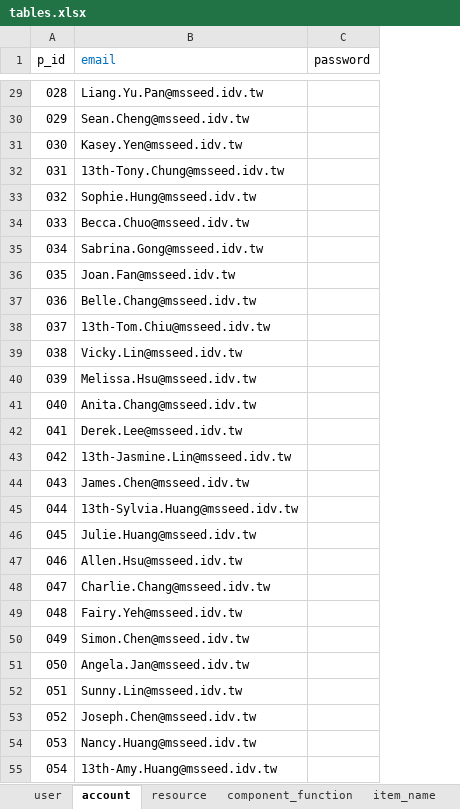
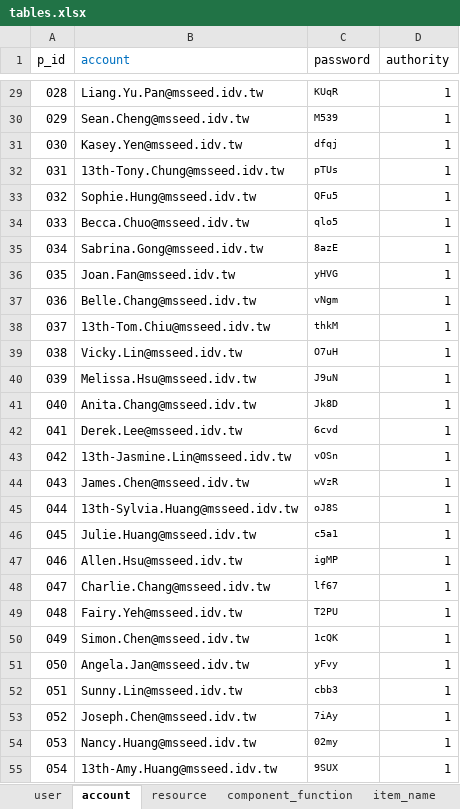
Before and after one commit to AshhWu/MSSeed13Camp, an Excel workbook: tables.xlsx, sheet account, drawn as a sheet; only a part is shown, gaps mark what is left out; values as stored, in another font and other column widths than the file's, no borders; the diff covers the shown part only; the diff names each change by its address in the sheet, - before the commit and + after, or states it on an @@ line.

Commit message:
Account setting

```diff
--- a/tables.xlsx (sheet account)
+++ b/tables.xlsx (sheet account)
+column D (authority), rows 29-55: all 1
-B1: email
+B1: account
-C29 (password): (empty)
+C29 (password): KUqR
-C30 (password): (empty)
+C30 (password): M539
-C31 (password): (empty)
+C31 (password): dfqj
-C32 (password): (empty)
+C32 (password): pTUs
-C33 (password): (empty)
+C33 (password): QFu5
-C34 (password): (empty)
+C34 (password): qlo5
-C35 (password): (empty)
+C35 (password): 8azE
-C36 (password): (empty)
+C36 (password): yHVG
-C37 (password): (empty)
+C37 (password): vNgm
-C38 (password): (empty)
+C38 (password): thkM
-C39 (password): (empty)
+C39 (password): O7uH
-C40 (password): (empty)
+C40 (password): J9uN
-C41 (password): (empty)
+C41 (password): Jk8D
-C42 (password): (empty)
+C42 (password): 6cvd
-C43 (password): (empty)
+C43 (password): vOSn
-C44 (password): (empty)
+C44 (password): wVzR
-C45 (password): (empty)
+C45 (password): oJ8S
-C46 (password): (empty)
+C46 (password): c5a1
-C47 (password): (empty)
+C47 (password): igMP
-C48 (password): (empty)
+C48 (password): lf67
-C49 (password): (empty)
+C49 (password): T2PU
-C50 (password): (empty)
+C50 (password): 1cQK
-C51 (password): (empty)
+C51 (password): yFvy
-C52 (password): (empty)
+C52 (password): cbb3
-C53 (password): (empty)
+C53 (password): 7iAy
-C54 (password): (empty)
+C54 (password): 02my
-C55 (password): (empty)
+C55 (password): 9SUX
```
Also changed, not shown: 2 added rows, 1 removed row, 76 edited cells and cell formats elsewhere in this sheet, 4 other files.
